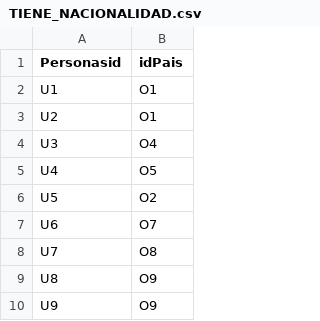
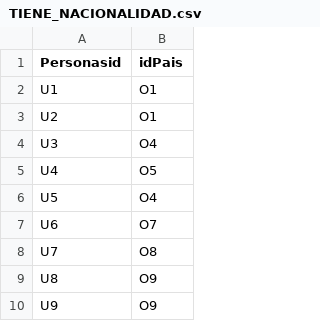
Before and after one commit to camilodelgado23/Archivos.csv, a CSV file: TIENE_NACIONALIDAD.csv, drawn as a sheet; only a part is shown.

Commit message:
Update TIENE_NACIONALIDAD.csv

```diff
--- a/TIENE_NACIONALIDAD.csv
+++ b/TIENE_NACIONALIDAD.csv
@@ -5,3 +5,3 @@ U3,O4
 U4,O5
-U5,O2
+U5,O4
 U6,O7
```
